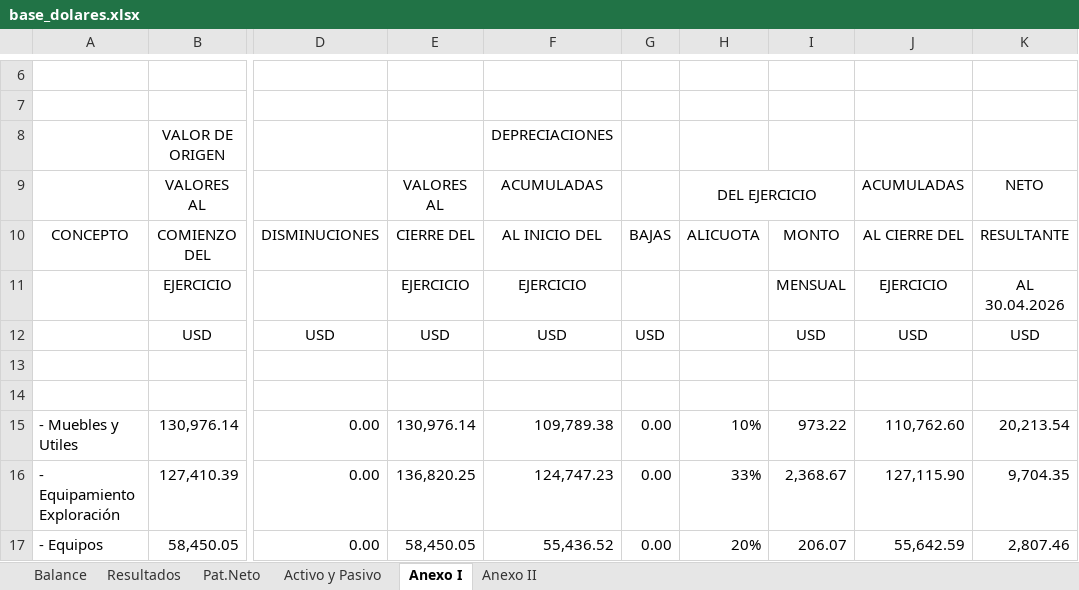
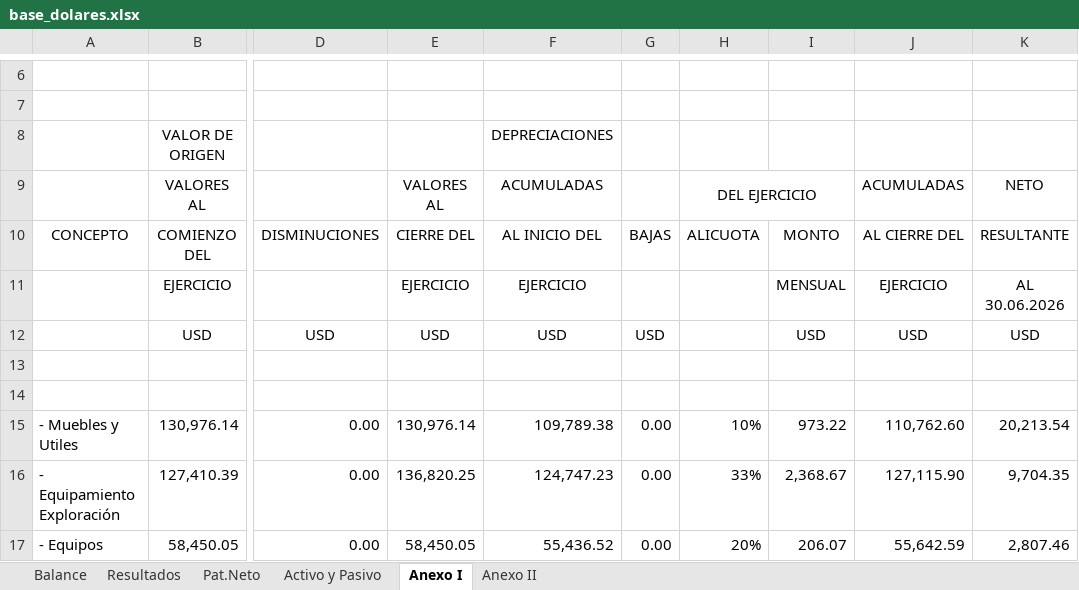
Before and after one commit to abrilmorantil/Informes, an Excel workbook: informe-c/base_dolares.xlsx, sheet Anexo I, drawn as a sheet; only a part is shown, gaps mark what is left out; values as stored, in another font and other column widths than the file's, no borders; the diff names each change by its address in the sheet, - before the commit and + after, or states it on an @@ line.

```diff
--- a/informe-c/base_dolares.xlsx (sheet Anexo I)
+++ b/informe-c/base_dolares.xlsx (sheet Anexo I)
-K11: AL 30.04.2026
+K11: AL 30.06.2026
```
Also changed, not shown: hidden cells, informe-c/base_pesos.xlsx, 4 other files.
